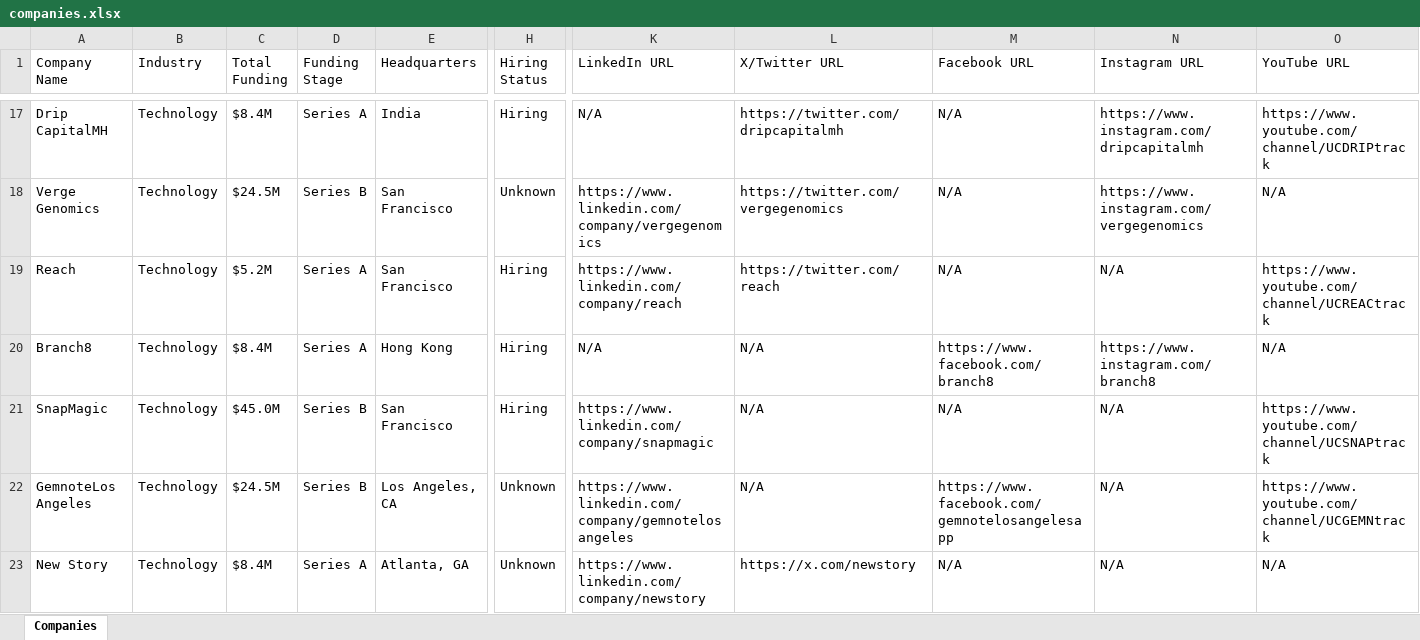
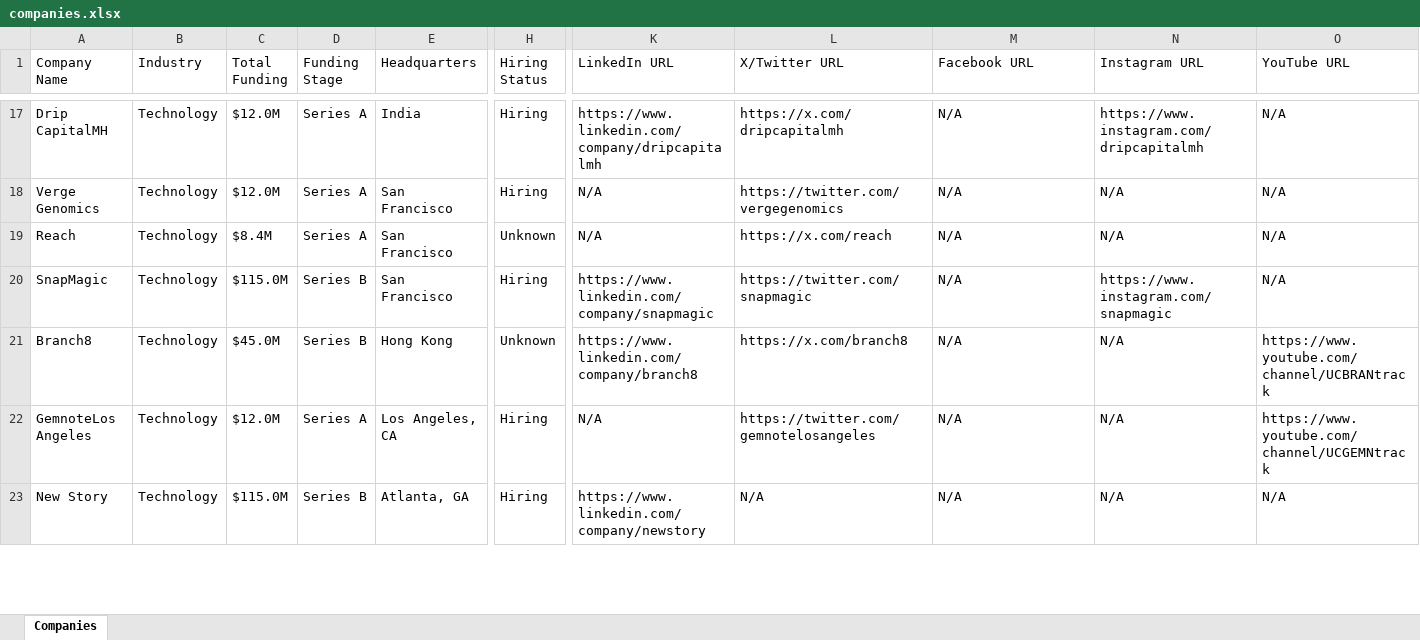
Before and after one commit to usergit535/talent_intelligence_project_2, an Excel workbook: output/companies.xlsx, sheet Companies, drawn as a sheet; only a part is shown, gaps mark what is left out; values as stored, in another font and other column widths than the file's, no cell formats; removed rows and columns are numbered as before the commit, all else as after; rows hold the shown columns only; the diff covers the shown part only; the diff names each change by its address in the sheet, - before the commit and + after, or states it on an @@ line.

```diff
--- a/output/companies.xlsx (sheet Companies)
+++ b/output/companies.xlsx (sheet Companies)
-C17 (Total Funding): $8.4M
+C17 (Total Funding): $12.0M
-K17 (LinkedIn URL): N/A
+K17 (LinkedIn URL): https://www.linkedin.com/company/dripcapitalmh
-L17 (X/Twitter URL): https://twitter.com/dripcapitalmh
+L17 (X/Twitter URL): https://x.com/dripcapitalmh
-O17 (YouTube URL): https://www.youtube.com/channel/UCDRIPtrack
+O17 (YouTube URL): N/A
-C18 (Total Funding): $24.5M
+C18 (Total Funding): $12.0M
-D18 (Funding Stage): Series B
+D18 (Funding Stage): Series A
-H18 (Hiring Status): Unknown
+H18 (Hiring Status): Hiring
-K18 (LinkedIn URL): https://www.linkedin.com/company/vergegenomics
+K18 (LinkedIn URL): N/A
-N18 (Instagram URL): https://www.instagram.com/vergegenomics
+N18 (Instagram URL): N/A
-C19 (Total Funding): $5.2M
+C19 (Total Funding): $8.4M
-H19 (Hiring Status): Hiring
+H19 (Hiring Status): Unknown
-K19 (LinkedIn URL): https://www.linkedin.com/company/reach
+K19 (LinkedIn URL): N/A
-L19 (X/Twitter URL): https://twitter.com/reach
+L19 (X/Twitter URL): https://x.com/reach
-O19 (YouTube URL): https://www.youtube.com/channel/UCREACtrack
+O19 (YouTube URL): N/A
-row 20: Branch8 | Technology | $8.4M | Series A | Hong Kong | Hiring | N/A | N/A | https://www.facebook.com/branch8 | https://www.instagram.com/branch8 | N/A
-C20 (Total Funding): $45.0M
+C20 (Total Funding): $115.0M
-L20 (X/Twitter URL): N/A
+L20 (X/Twitter URL): https://twitter.com/snapmagic
-N20 (Instagram URL): N/A
+N20 (Instagram URL): https://www.instagram.com/snapmagic
-O20 (YouTube URL): https://www.youtube.com/channel/UCSNAPtrack
+O20 (YouTube URL): N/A
+row 21: Branch8 | Technology | $45.0M | Series B | Hong Kong | Unknown | https://www.linkedin.com/company/branch8 | https://x.com/branch8 | N/A | N/A | https://www.youtube.com/channel/UCBRANtrack
-C22 (Total Funding): $24.5M
+C22 (Total Funding): $12.0M
-D22 (Funding Stage): Series B
+D22 (Funding Stage): Series A
-H22:H23 (Hiring Status): Unknown
+H22:H23 (Hiring Status): Hiring
-K22 (LinkedIn URL): https://www.linkedin.com/company/gemnotelosangeles
+K22 (LinkedIn URL): N/A
-L22 (X/Twitter URL): N/A
+L22 (X/Twitter URL): https://twitter.com/gemnotelosangeles
-M22 (Facebook URL): https://www.facebook.com/gemnotelosangelesapp
+M22 (Facebook URL): N/A
-C23 (Total Funding): $8.4M
+C23 (Total Funding): $115.0M
-D23 (Funding Stage): Series A
+D23 (Funding Stage): Series B
-L23 (X/Twitter URL): https://x.com/newstory
+L23 (X/Twitter URL): N/A
```
Also changed, not shown: 13 added rows, 13 removed rows and 371 edited cells elsewhere in this sheet, cell formats, 1 other file.
